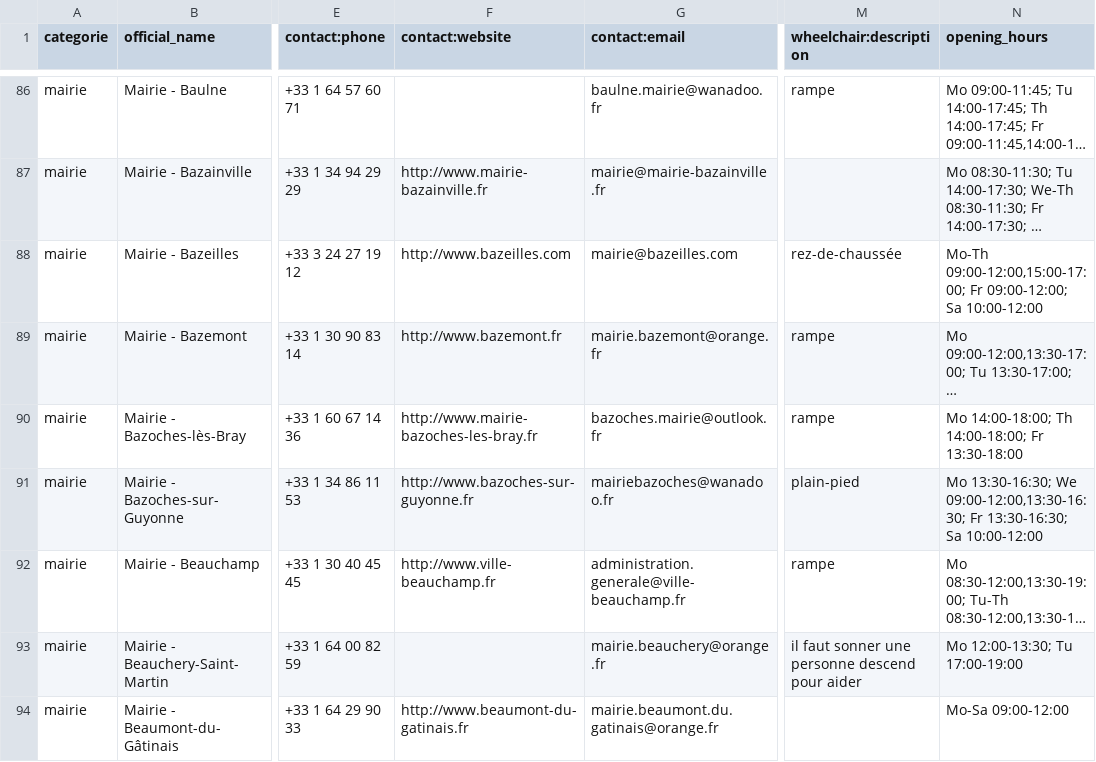
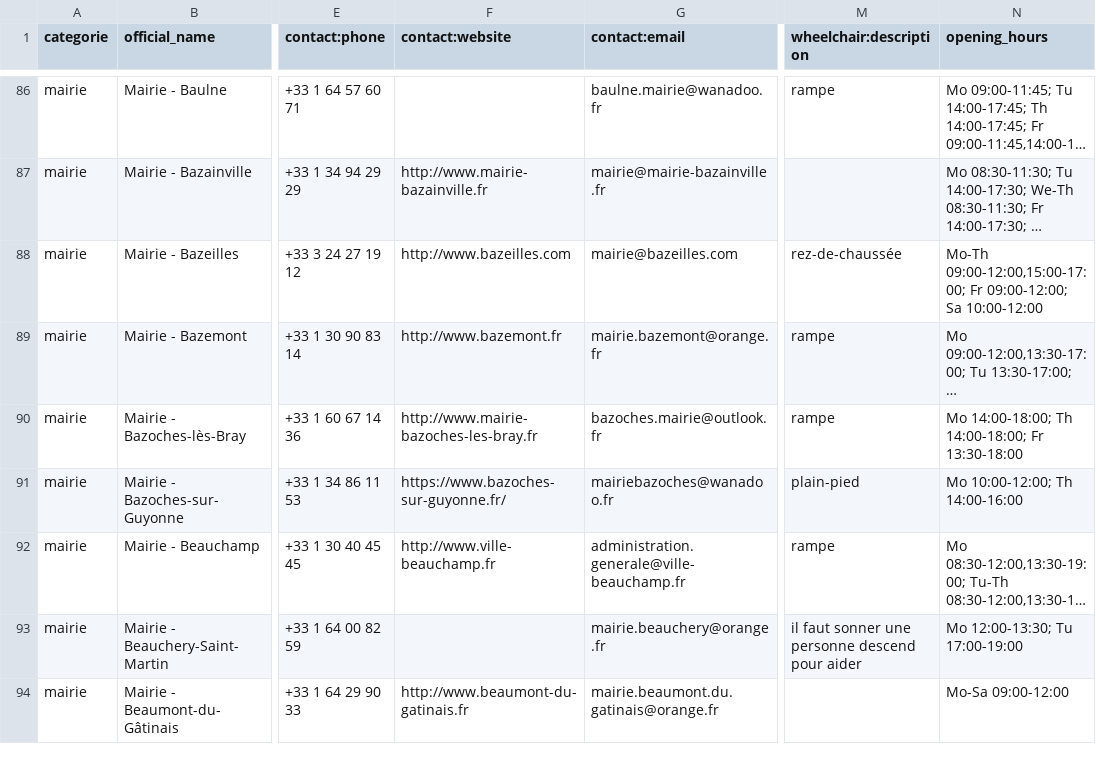
Before and after one commit to nlehuby/sepuqu, a CSV file: focus_with_osm.csv, drawn as a sheet; only a part is shown, gaps mark what is left out; long unchanged cells end in …; the diff covers the shown part only; the diff names each change by its address in the sheet, - before the commit and + after, or states it on an @@ line.

```diff
--- a/focus_with_osm.csv
+++ b/focus_with_osm.csv
-F91 (contact:website): http://www.bazoches-sur-guyonne.fr
+F91 (contact:website): https://www.bazoches-sur-guyonne.fr/
-N91 (opening_hours): Mo 13:30-16:30; We 09:00-12:00,13:30-16:30; Fr 13:30-16:30; Sa 10:00-12:00
+N91 (opening_hours): Mo 10:00-12:00; Th 14:00-16:00
```
Also changed, not shown: 13 edited cells elsewhere in this file.
